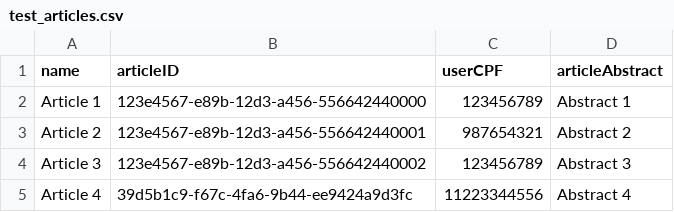
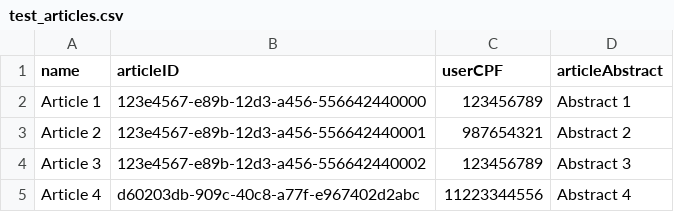
Before and after one commit to camilajullyane/CRUD-event, a CSV file: DB/teste/test_articles.csv, drawn as a sheet.

```diff
--- a/DB/teste/test_articles.csv
+++ b/DB/teste/test_articles.csv
@@ -4,2 +4,2 @@ Article 2,123e4567-e89b-12d3-a456-556642440001,987654321,Abstract 2
 Article 3,123e4567-e89b-12d3-a456-556642440002,123456789,Abstract 3
-Article 4,39d5b1c9-f67c-4fa6-9b44-ee9424a9d3fc,11223344556,Abstract 4
+Article 4,d60203db-909c-40c8-a77f-e967402d2abc,11223344556,Abstract 4
```
Also changed, not shown: 7 other files.
